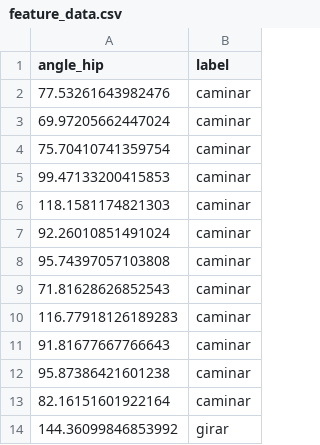
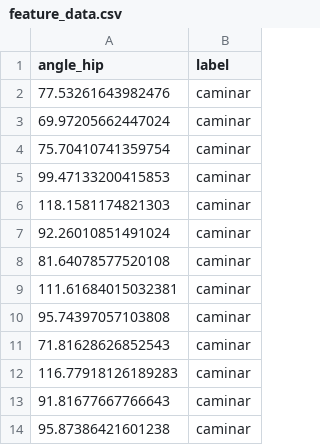
Before and after one commit to gerson05/Inteligencia-Artificial, a CSV file: data/annotated_data/feature_data.csv, drawn as a sheet; only a part is shown; the shorter side is filled out with more unchanged rows; the diff covers the shown part only.

```diff
--- a/data/annotated_data/feature_data.csv
+++ b/data/annotated_data/feature_data.csv
@@ -7,2 +7,4 @@ angle_hip,label
 92.26010851491024,caminar
+81.64078577520108,caminar
+111.61684015032381,caminar
 95.74397057103808,caminar
```
Also changed, not shown: 17 added rows elsewhere in this file, 20 other files.
